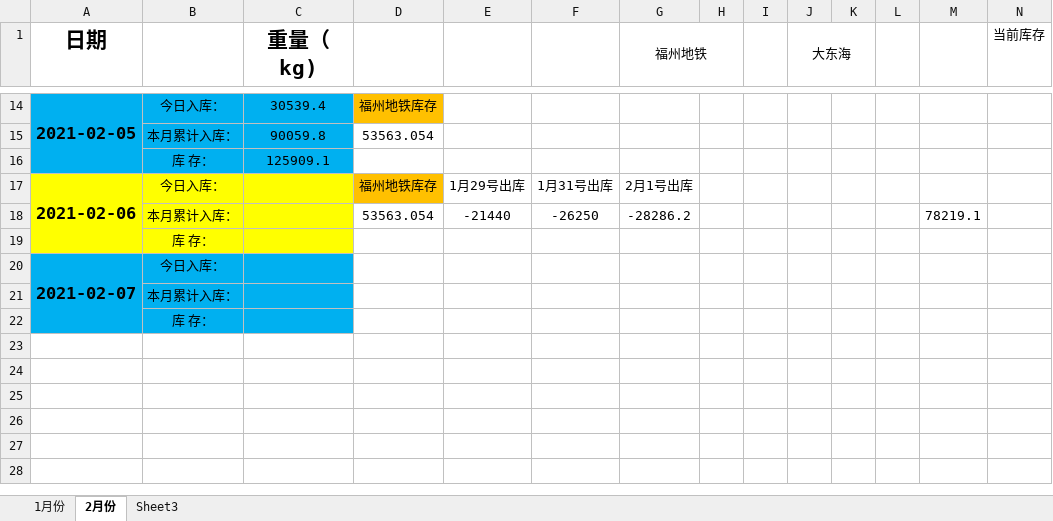
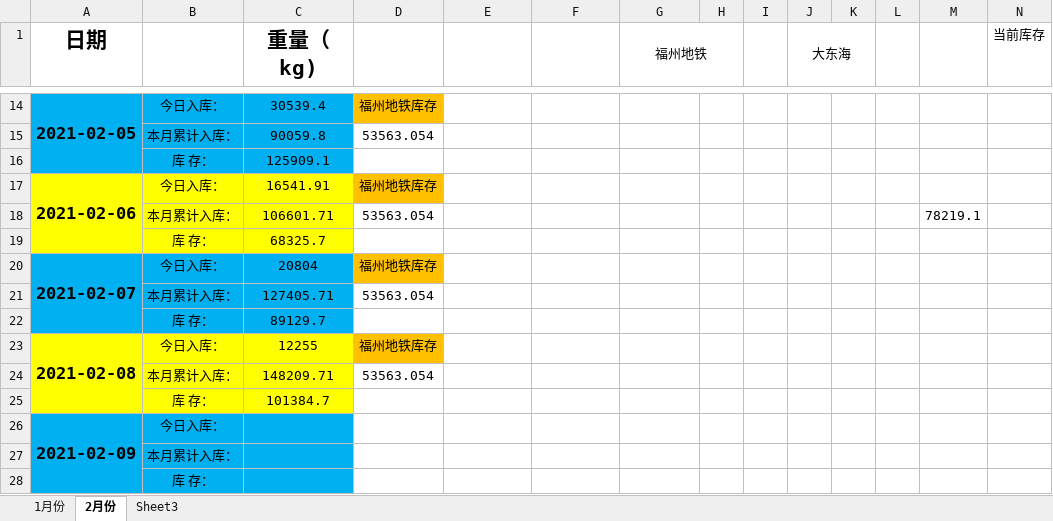
Before and after one commit to LuJZ1402/Upan, an Excel workbook: 报表.xlsx, sheet 2月份, drawn as a sheet; only a part is shown, gaps mark what is left out; values as stored, in another font and other column widths than the file's, no borders; removed rows and columns are numbered as before the commit, all else as after; the diff names each change by its address in the sheet, - before the commit and + after, or states it on an @@ line.

Commit message:
Update 报表.xlsx

```diff
--- a/报表.xlsx (sheet 2月份)
+++ b/报表.xlsx (sheet 2月份)
-C17 (重量（kg)): (empty)
+C17 (重量（kg)): 16541.91
-E17: 1月29号出库
+E17: (empty)
-F17: 1月31号出库
+F17: (empty)
-G17 (福州地铁): 2月1号出库
+G17 (福州地铁): (empty)
-row 18:  | 本月累计入库： |  | 53563.054 | -21440 | -26250 | -28286.2 |  |  |  |  |  | 78219.1
-row 19:  | 库 存：
+row 18:  | 本月累计入库： | 106601.71 | 53563.054 |  |  |  |  |  |  |  |  | 78219.1
+row 19:  | 库 存： | 68325.7
+row 20: 2021-02-07 | 今日入库： | 20804 | 福州地铁库存
+row 21:  | 本月累计入库： | 127405.71 | 53563.054
+row 22:  | 库 存： | 89129.7
+row 23: 2021-02-08 | 今日入库： | 12255 | 福州地铁库存
+row 24:  | 本月累计入库： | 148209.71 | 53563.054
+row 25:  | 库 存： | 101384.7
-A26 (日期): 2021-02-07
+A26 (日期): 2021-02-09
```
